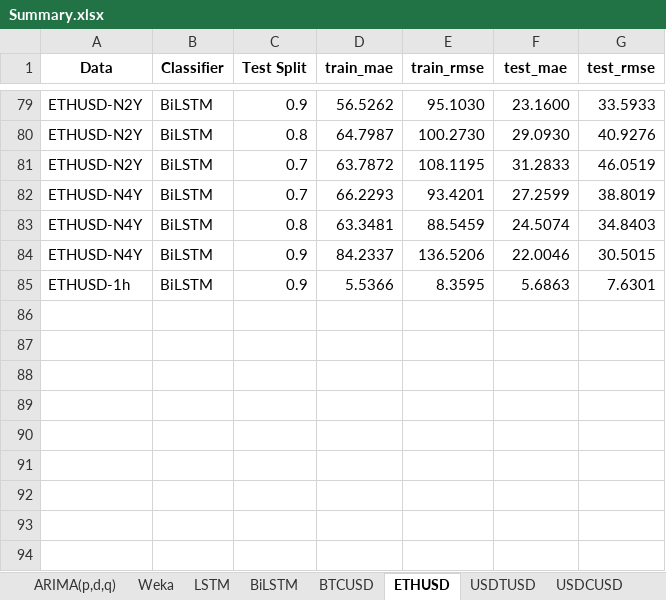
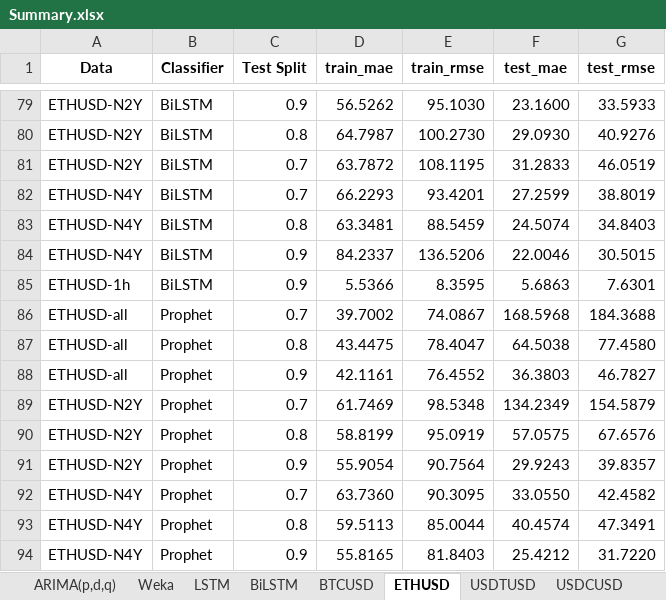
Before and after one commit to k1013726/Market-Sentiment-Analysis, an Excel workbook: Paper_model/Summary.xlsx, sheet ETHUSD, drawn as a sheet; only a part is shown, gaps mark what is left out; values as stored, in another font and other column widths than the file's, no borders; the diff names each change by its address in the sheet, - before the commit and + after, or states it on an @@ line.

```diff
--- a/Paper_model/Summary.xlsx (sheet ETHUSD)
+++ b/Paper_model/Summary.xlsx (sheet ETHUSD)
+row 86: ETHUSD-all | Prophet | 0.7 | 39.7002 | 74.0867 | 168.5968 | 184.3688
+row 87: ETHUSD-all | Prophet | 0.8 | 43.4475 | 78.4047 | 64.5038 | 77.4580
+row 88: ETHUSD-all | Prophet | 0.9 | 42.1161 | 76.4552 | 36.3803 | 46.7827
+row 89: ETHUSD-N2Y | Prophet | 0.7 | 61.7469 | 98.5348 | 134.2349 | 154.5879
+row 90: ETHUSD-N2Y | Prophet | 0.8 | 58.8199 | 95.0919 | 57.0575 | 67.6576
+row 91: ETHUSD-N2Y | Prophet | 0.9 | 55.9054 | 90.7564 | 29.9243 | 39.8357
+row 92: ETHUSD-N4Y | Prophet | 0.7 | 63.7360 | 90.3095 | 33.0550 | 42.4582
+row 93: ETHUSD-N4Y | Prophet | 0.8 | 59.5113 | 85.0044 | 40.4574 | 47.3491
+row 94: ETHUSD-N4Y | Prophet | 0.9 | 55.8165 | 81.8403 | 25.4212 | 31.7220
```
Also changed, not shown: sheet BTCUSD, sheet USDTUSD, sheet BNBUSD, sheet USDCUSD, hidden cells, Paper_model/Prophet/Summary-Prophet-1H.xlsx, 14 other files.
